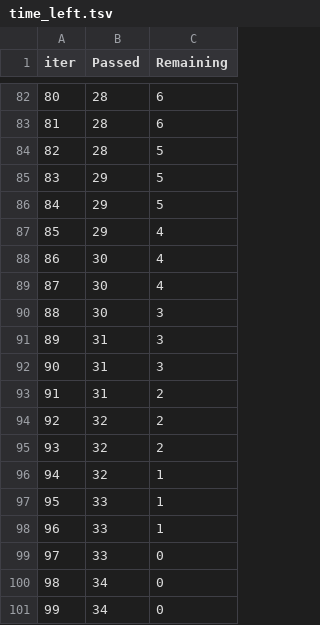
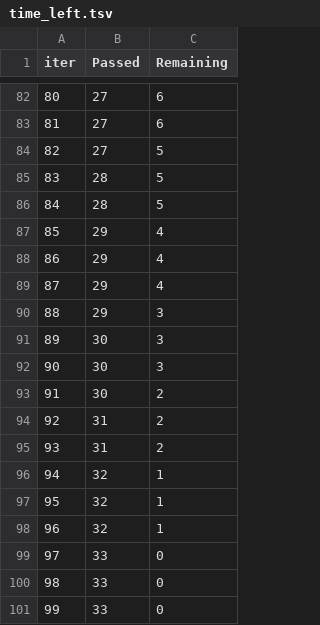
Before and after one commit to barve-sneha26/Student-Performance-Predictor, a TSV file: catboost_info/time_left.tsv, drawn as a sheet; only a part is shown, gaps mark what is left out; the diff covers the shown part only.

```diff
--- a/catboost_info/time_left.tsv
+++ b/catboost_info/time_left.tsv
@@ -82,20 +82,20 @@ iter	Passed	Remaining
-80	28	6
-81	28	6
-82	28	5
-83	29	5
-84	29	5
+80	27	6
+81	27	6
+82	27	5
+83	28	5
+84	28	5
 85	29	4
-86	30	4
-87	30	4
-88	30	3
-89	31	3
-90	31	3
-91	31	2
-92	32	2
-93	32	2
+86	29	4
+87	29	4
+88	29	3
+89	30	3
+90	30	3
+91	30	2
+92	31	2
+93	31	2
 94	32	1
-95	33	1
-96	33	1
+95	32	1
+96	32	1
 97	33	0
-98	34	0
-99	34	0
+98	33	0
+99	33	0
```
Also changed, not shown: 143 edited cells elsewhere in this file, 10 other files.
